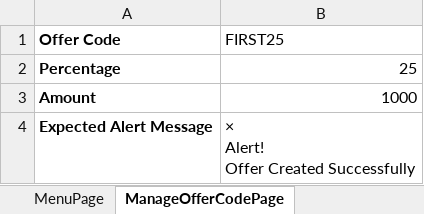
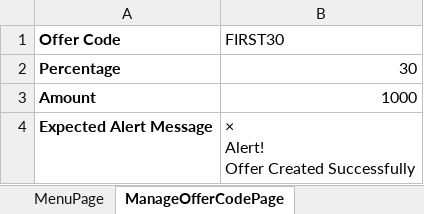
Before and after one commit to Jac0b2000/7rMart, an Excel workbook: 7rmart_supermarket/src/main/resources/TestData.xlsx, sheet ManageOfferCodePage, drawn as a sheet; values as stored, in another font and other column widths than the file's, no borders; the diff names each change by its address in the sheet, - before the commit and + after, or states it on an @@ line.

```diff
--- a/7rmart_supermarket/src/main/resources/TestData.xlsx (sheet ManageOfferCodePage)
+++ b/7rmart_supermarket/src/main/resources/TestData.xlsx (sheet ManageOfferCodePage)
-B1: FIRST25
+B1: FIRST30
-B2 (FIRST30): 25
+B2 (FIRST30): 30
```
Also changed, not shown: 35 other files.
